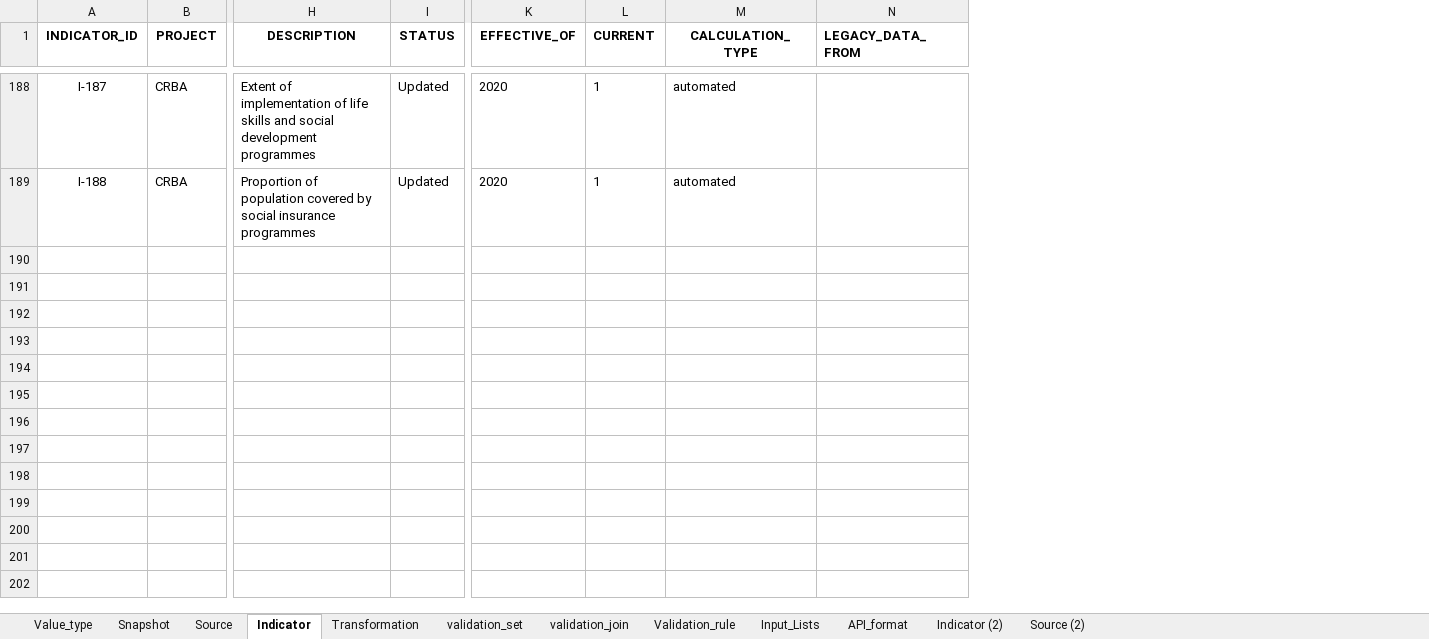
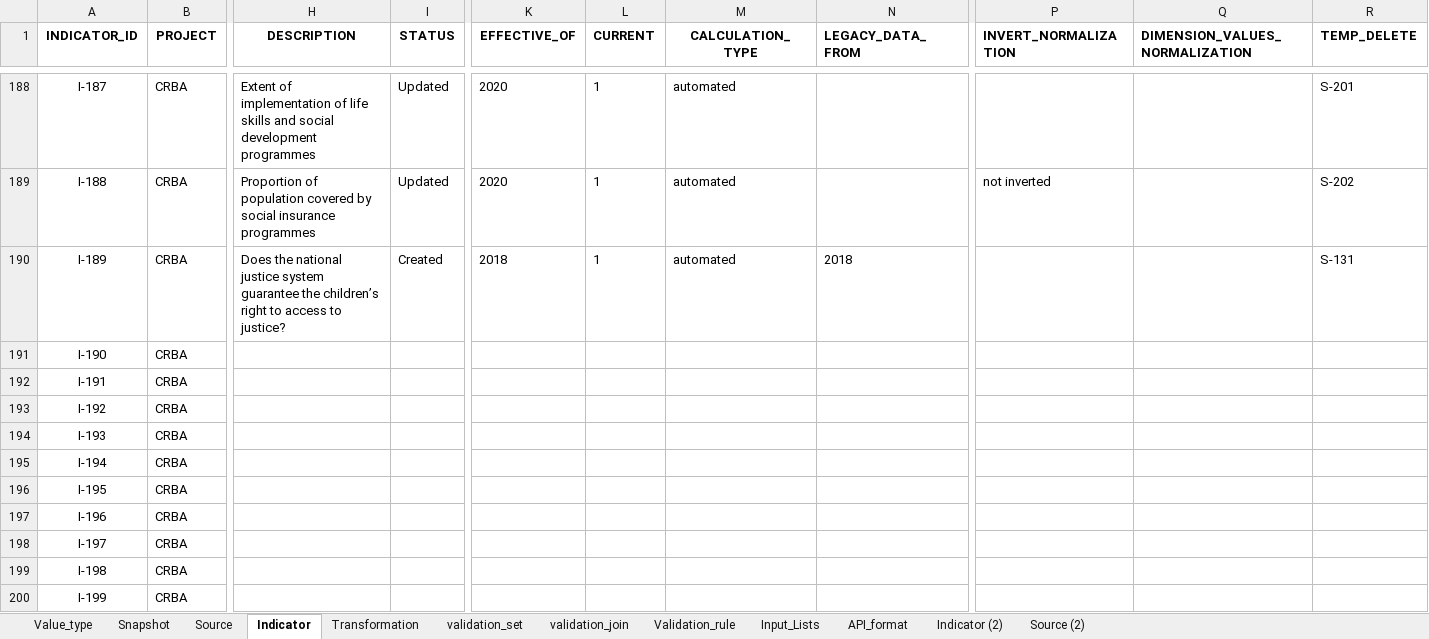
Before and after one commit to m-g-d-c/crba-etl, an Excel workbook: data_in/indicator_dictionary_CRBA.xlsx, sheet Indicator, drawn as a sheet; only a part is shown, gaps mark what is left out; values as stored, in another font and other column widths than the file's, no borders; rows hold the shown columns only; the diff covers the shown part only; the diff names each change by its address in the sheet, - before the commit and + after, or states it on an @@ line.

```diff
--- a/data_in/indicator_dictionary_CRBA.xlsx (sheet Indicator)
+++ b/data_in/indicator_dictionary_CRBA.xlsx (sheet Indicator)
+column P (INVERT_NORMALIZATION), row 189: not inverted
+column Q (DIMENSION_VALUES_NORMALIZATION), empty
+column R (TEMP_DELETE), rows 188-189: S-201 | S-202
+row 190: I-189 | CRBA | Does the national justice system guarantee the children’s right to access to justice? | Created | 2018 | 1 | automated | 2018 |  |  | S-131
@@ row 191 unhidden: I-190 | CRBA @@
@@ row 192 unhidden: I-191 | CRBA @@
@@ row 193 unhidden: I-192 | CRBA @@
@@ row 194 unhidden: I-193 | CRBA @@
@@ row 195 unhidden: I-194 | CRBA @@
@@ row 196 unhidden: I-195 | CRBA @@
@@ row 197 unhidden: I-196 | CRBA @@
@@ row 198 unhidden: I-197 | CRBA @@
@@ row 199 unhidden: I-198 | CRBA @@
@@ row 200 unhidden: I-199 | CRBA @@
```
Also changed, not shown: 120 added rows elsewhere in this sheet, sheet Source, sheet Snapshot, formulas that keep their value, hidden cells, charts or pictures, 4 other files.
